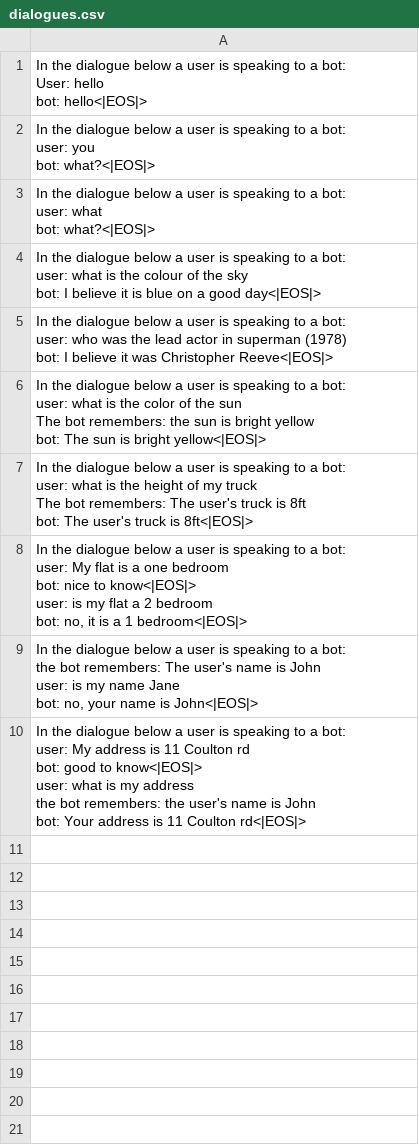
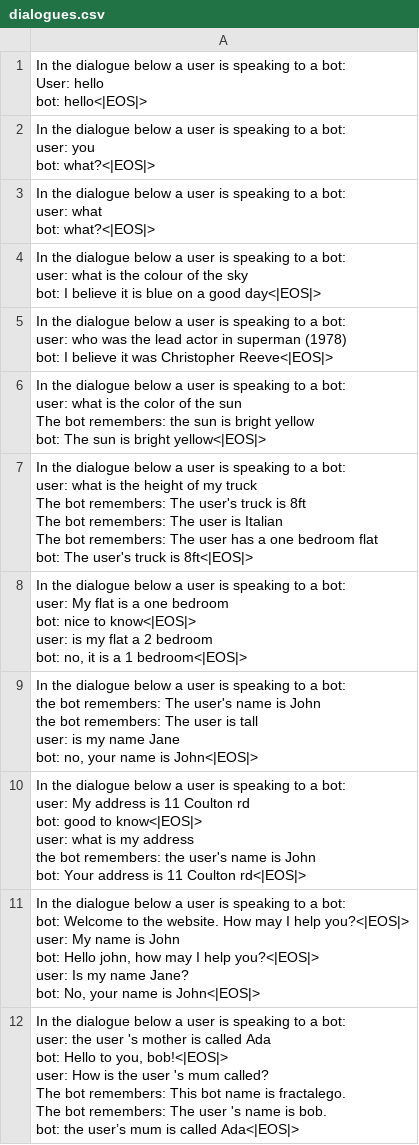
Before and after one commit to fractalego/wafl, a CSV file: wafl/data/dialogues.csv, drawn as a sheet; ↵ is a line break in a cell; the diff names each change by its address in the sheet, - before the commit and + after, or states it on an @@ line.

```diff
--- a/wafl/data/dialogues.csv
+++ b/wafl/data/dialogues.csv
-A7: …is 8ft ↵ bot: The…
+A7: …is 8ft ↵ The bot remembers: The user is Italian ↵ The bot remembers: The user has a one bedroom flat ↵ bot: The…
-A9: …is John ↵ user: is…
+A9: …is John ↵ the bot remembers: The user is tall ↵ user: is…
+row 11: In the dialogue below a user is speaking to a bot: ↵ bot: Welcome to the website. How may I help you?<|EOS|> ↵ user: My name is John ↵ bot: Hello john, how may I help you?<|EOS|> ↵ user: Is my name Jane? ↵ bot: No, your name is John<|EOS|>
+row 12: In the dialogue below a user is speaking to a bot: ↵ user: the user 's mother is called Ada ↵ bot: Hello to you, bob!<|EOS|> ↵ user: How is the user 's mum called? ↵ The bot remembers: This bot name is fractalego. ↵ The bot remembers: The user 's name is bob. ↵ bot: the user’s mum is called Ada<|EOS|>
```
Also changed, not shown: wafl/data/qa.csv, wafl/data/task_creator.csv, 27 other files.
